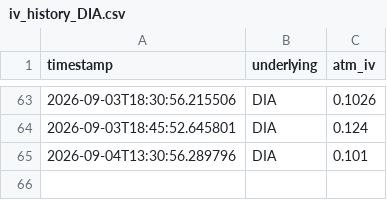
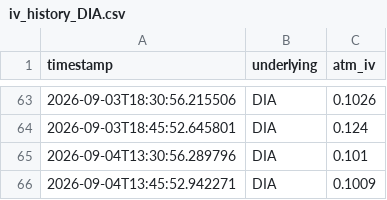
Before and after one commit to Dinaltium/Trading, a CSV file: logs/iv_history_DIA.csv, drawn as a sheet; only a part is shown, gaps mark what is left out.

```diff
--- a/logs/iv_history_DIA.csv
+++ b/logs/iv_history_DIA.csv
@@ -65 +65,2 @@ timestamp,underlying,atm_iv
 2026-09-04T13:30:56.289796,DIA,0.101
+2026-09-04T13:45:52.942271,DIA,0.1009
```
Also changed, not shown: logs/iv_history_IWM.csv, logs/iv_history_QQQ.csv, 2 other files.
